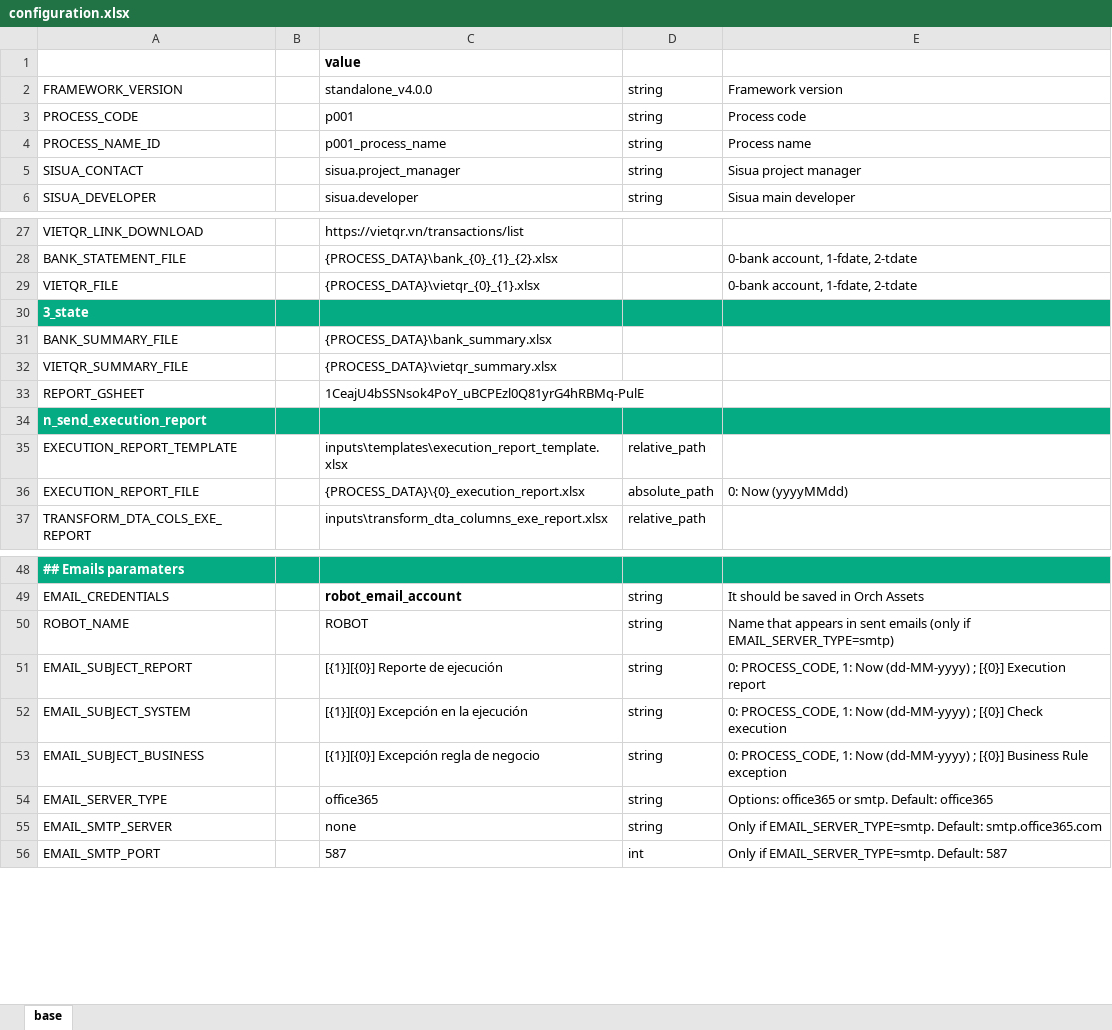
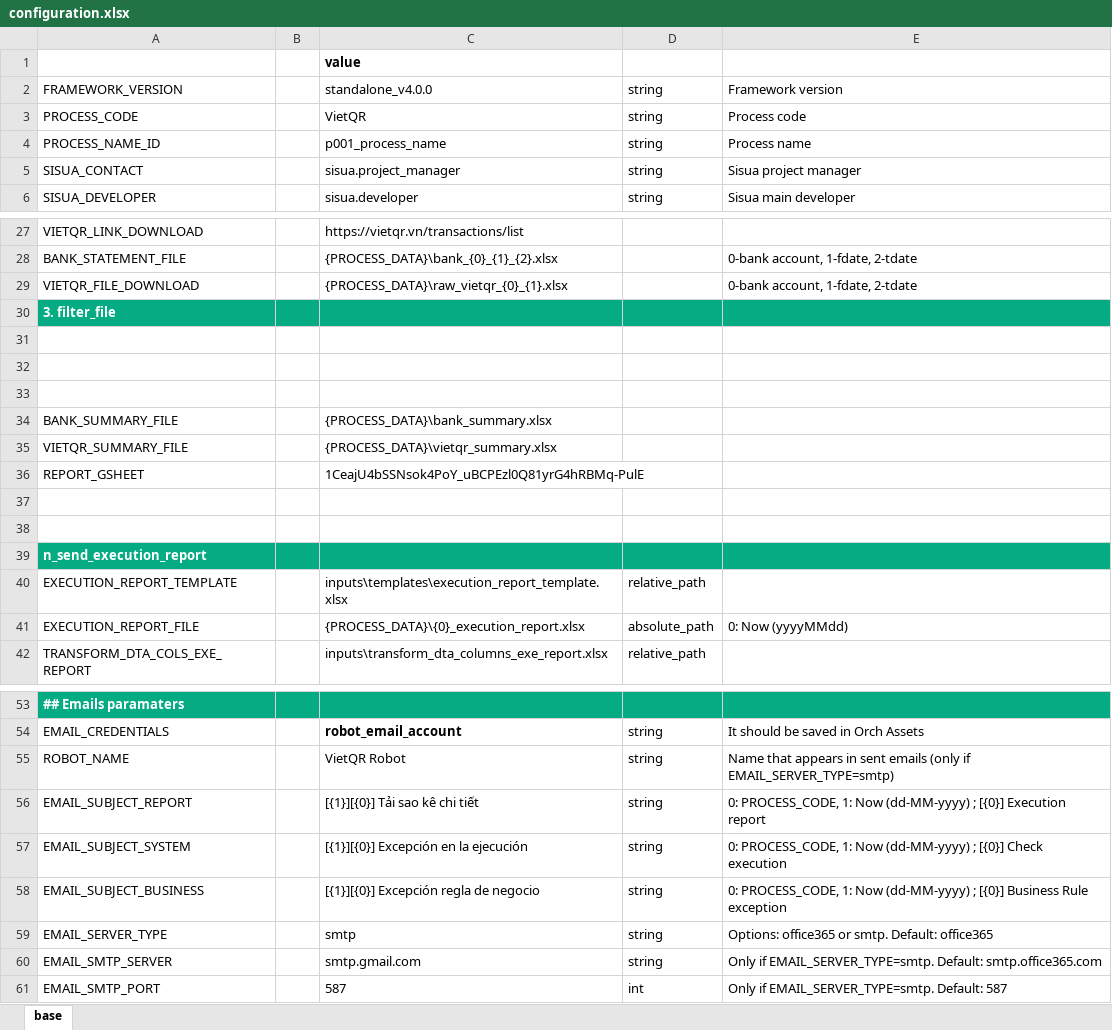
Before and after one commit to mrcuong1402/doi_soat_vietqr, an Excel workbook: framework/configuration.xlsx, sheet base, drawn as a sheet; only a part is shown, gaps mark what is left out; values as stored, in another font and other column widths than the file's, no borders; table styles not drawn; addresses are those after the commit; the diff names each change by its address in the sheet, - before the commit and + after, or states it on an @@ line.

```diff
--- a/framework/configuration.xlsx (sheet base)
+++ b/framework/configuration.xlsx (sheet base)
-C3 (value): p001
+C3 (value): VietQR
-A29 (key): VIETQR_FILE
+A29 (key): VIETQR_FILE_DOWNLOAD
-C29 (value): {PROCESS_DATA}\vietqr_{0}_{1}.xlsx
+C29 (value): {PROCESS_DATA}\raw_vietqr_{0}_{1}.xlsx
-A30 (key): 3_state
+A30 (key): 3. filter_file
+row 31: (empty)
+row 32: (empty)
+row 33: (empty)
+row 37: (empty)
+row 38: (empty)
-C55 (value): ROBOT
+C55 (value): VietQR Robot
-C56 (value): [{1}][{0}] Reporte de ejecución
+C56 (value): [{1}][{0}] Tải sao kê chi tiết
-C59 (value): office365
+C59 (value): smtp
-C60 (value): none
+C60 (value): smtp.gmail.com
```
Also changed, not shown: framework/inputs/_recipients.xlsx, framework/inputs/templates/_worktray_template.xlsx, 44 other files.
